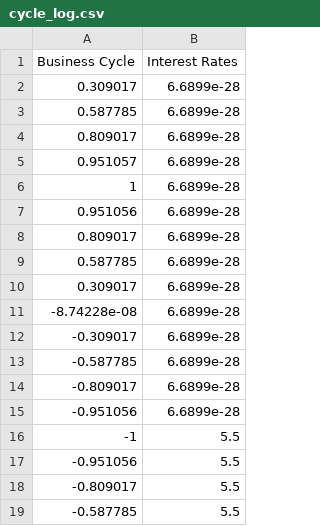
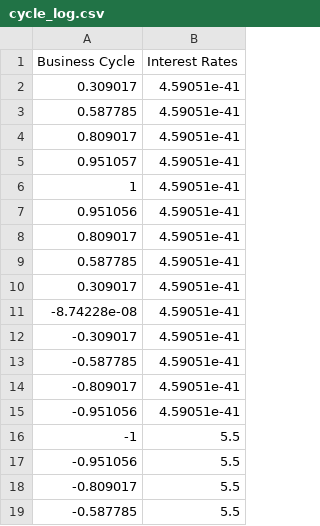
Before and after one commit to D4rshSh4h/stock_sim, a CSV file: cycle_log.csv, drawn as a sheet; only a part is shown.

```diff
--- a/cycle_log.csv
+++ b/cycle_log.csv
@@ -1,16 +1,16 @@
 Business Cycle, Interest Rates
-0.309017, 6.6899e-28
-0.587785, 6.6899e-28
-0.809017, 6.6899e-28
-0.951057, 6.6899e-28
-1, 6.6899e-28
-0.951056, 6.6899e-28
-0.809017, 6.6899e-28
-0.587785, 6.6899e-28
-0.309017, 6.6899e-28
--8.74228e-08, 6.6899e-28
--0.309017, 6.6899e-28
--0.587785, 6.6899e-28
--0.809017, 6.6899e-28
--0.951056, 6.6899e-28
+0.309017, 4.59051e-41
+0.587785, 4.59051e-41
+0.809017, 4.59051e-41
+0.951057, 4.59051e-41
+1, 4.59051e-41
+0.951056, 4.59051e-41
+0.809017, 4.59051e-41
+0.587785, 4.59051e-41
+0.309017, 4.59051e-41
+-8.74228e-08, 4.59051e-41
+-0.309017, 4.59051e-41
+-0.587785, 4.59051e-41
+-0.809017, 4.59051e-41
+-0.951056, 4.59051e-41
 -1, 5.5
```
Also changed, not shown: volume_log.csv, 7 other files.
